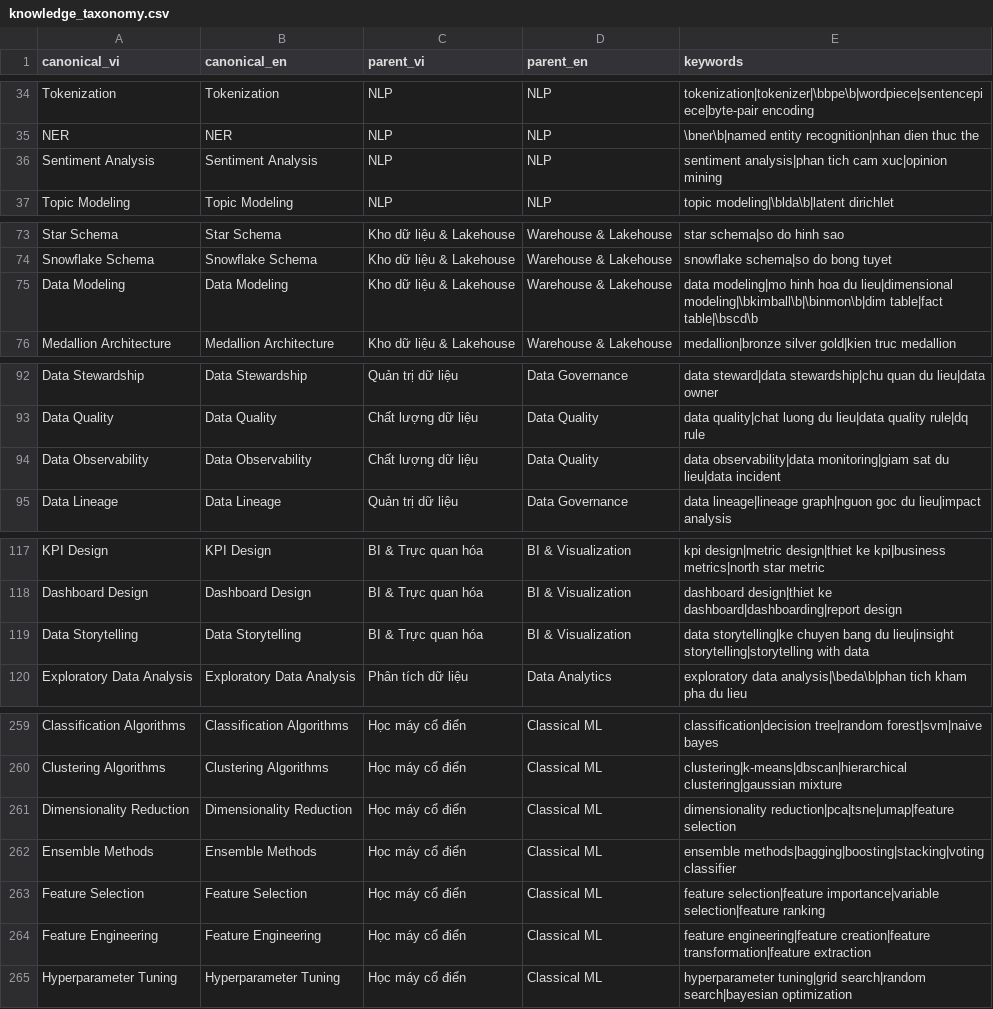
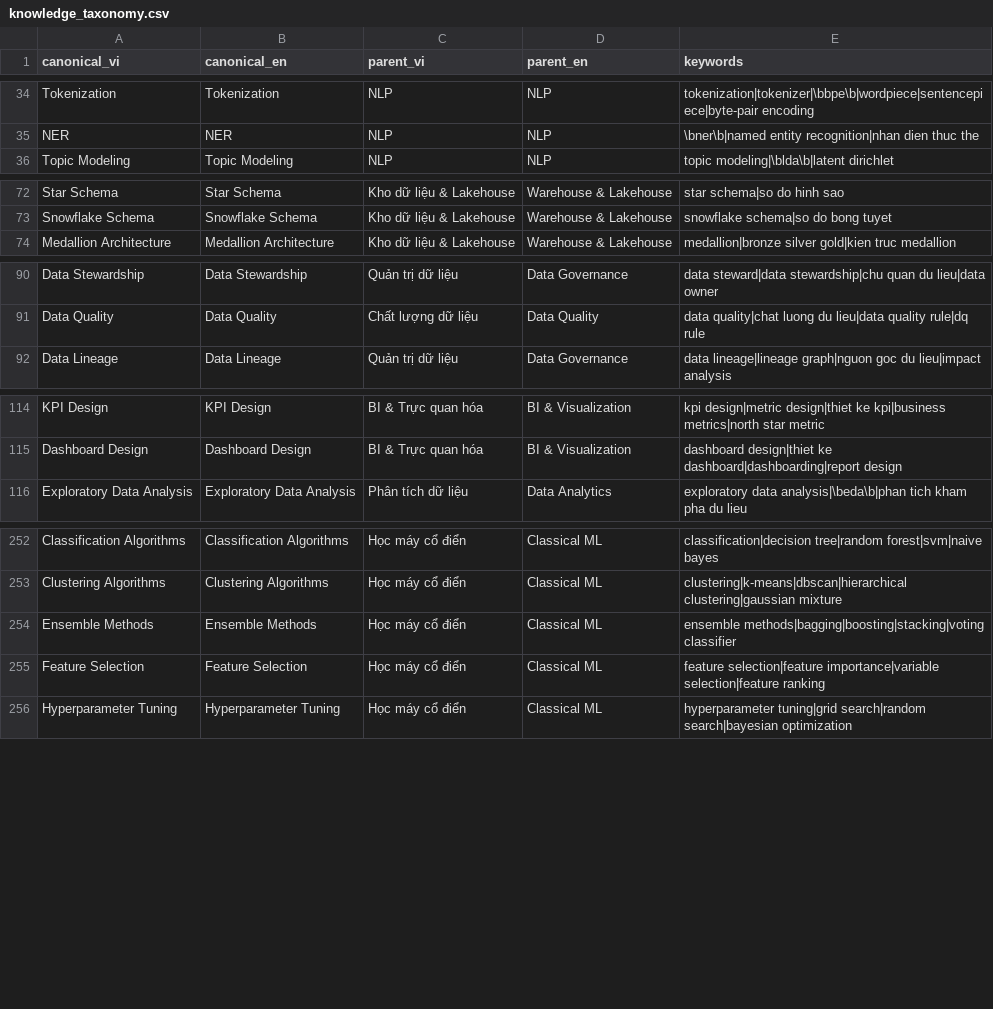
Before and after one commit to thethien8a/Crawl-Job-System, a CSV file: src/storage_layer/MinIO_S3/layer/silver/seeds/knowledge_taxonomy.csv, drawn as a sheet; only a part is shown, gaps mark what is left out; the diff covers the shown part only; the diff names each change by its address in the sheet, - before the commit and + after, or states it on an @@ line.

Commit message:
refactor(seeds): update taxonomy seed CSVs for silver cleaning

```diff
--- a/src/storage_layer/MinIO_S3/layer/silver/seeds/knowledge_taxonomy.csv
+++ b/src/storage_layer/MinIO_S3/layer/silver/seeds/knowledge_taxonomy.csv
-row 36: Sentiment Analysis | Sentiment Analysis | NLP | NLP | sentiment analysis|phan tich cam xuc|opinion mining
-row 75: Data Modeling | Data Modeling | Kho dữ liệu & Lakehouse | Warehouse & Lakehouse | data modeling|mo hinh hoa du lieu|dimensional modeling|\bkimball\b|\binmon\b|dim table|fact table|\bscd\b
-row 94: Data Observability | Data Observability | Chất lượng dữ liệu | Data Quality | data observability|data monitoring|giam sat du lieu|data incident
-row 119: Data Storytelling | Data Storytelling | BI & Trực quan hóa | BI & Visualization | data storytelling|ke chuyen bang du lieu|insight storytelling|storytelling with data
-row 261: Dimensionality Reduction | Dimensionality Reduction | Học máy cổ điển | Classical ML | dimensionality reduction|pca|tsne|umap|feature selection
-row 264: Feature Engineering | Feature Engineering | Học máy cổ điển | Classical ML | feature engineering|feature creation|feature transformation|feature extraction
```
Also changed, not shown: 3 removed rows elsewhere in this file, src/storage_layer/MinIO_S3/layer/silver/seeds/cloud_skill_taxonomy.csv, src/storage_layer/MinIO_S3/layer/silver/seeds/domain_university_taxonomy.csv, 4 other files.
